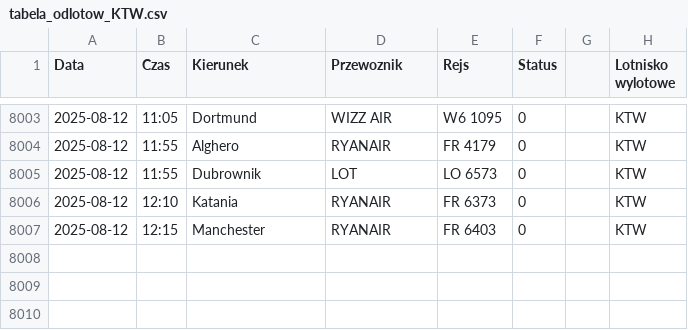
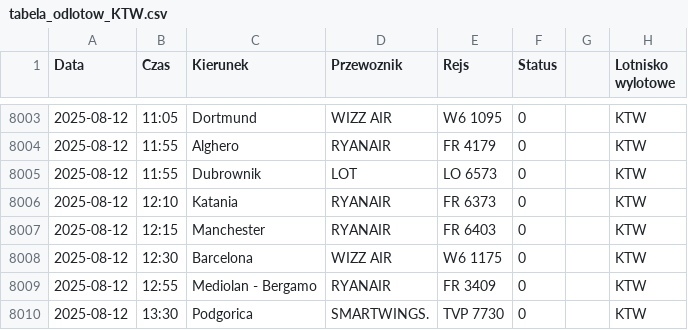
Before and after one commit to dariazielinska/departures-scraper, a CSV file: scraper/scraper_output/tabela_odlotow_KTW.csv, drawn as a sheet; only a part is shown, gaps mark what is left out.

```diff
--- a/scraper/scraper_output/tabela_odlotow_KTW.csv
+++ b/scraper/scraper_output/tabela_odlotow_KTW.csv
@@ -8007 +8007,4 @@ Data;Czas;Kierunek;Przewoznik;Rejs;Status;;Lotnisko wylotowe
 2025-08-12;12:15;Manchester;RYANAIR;FR 6403;0;;"KTW"
+2025-08-12;12:30;Barcelona;WIZZ AIR;W6 1175;0;;"KTW"
+2025-08-12;12:55;Mediolan - Bergamo;RYANAIR;FR 3409;0;;"KTW"
+2025-08-12;13:30;Podgorica;SMARTWINGS.;TVP 7730;0;;"KTW"
```
Also changed, not shown: 1 other file.
